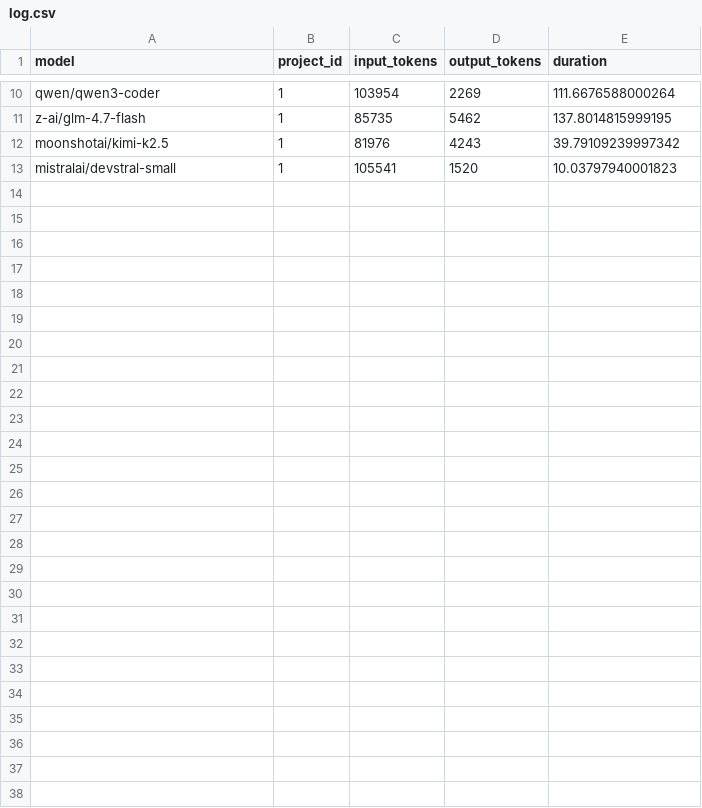
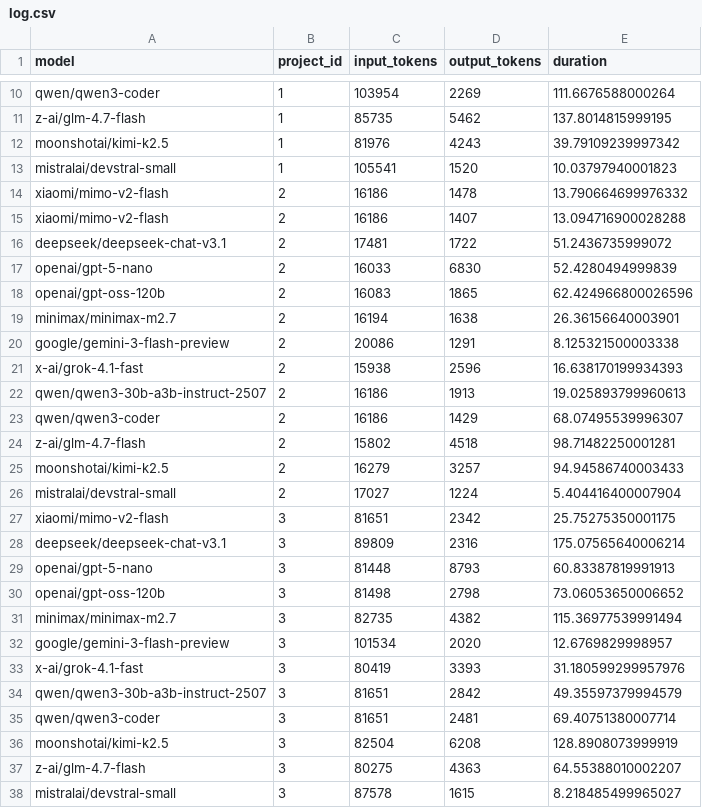
Before and after one commit to Daniil-Solo/AIReviewBackend, a CSV file: reserach/log.csv, drawn as a sheet; only a part is shown, gaps mark what is left out.

Commit message:
add 2, 3 records of dataset

```diff
--- a/reserach/log.csv
+++ b/reserach/log.csv
@@ -13 +13,26 @@ moonshotai/kimi-k2.5,1,81976,4243,39.79109239997342
 mistralai/devstral-small,1,105541,1520,10.03797940001823
+xiaomi/mimo-v2-flash,2,16186,1478,13.790664699976332
+xiaomi/mimo-v2-flash,2,16186,1407,13.094716900028288
+deepseek/deepseek-chat-v3.1,2,17481,1722,51.2436735999072
+openai/gpt-5-nano,2,16033,6830,52.4280494999839
+openai/gpt-oss-120b,2,16083,1865,62.424966800026596
+minimax/minimax-m2.7,2,16194,1638,26.36156640003901
+google/gemini-3-flash-preview,2,20086,1291,8.125321500003338
+x-ai/grok-4.1-fast,2,15938,2596,16.638170199934393
+qwen/qwen3-30b-a3b-instruct-2507,2,16186,1913,19.025893799960613
+qwen/qwen3-coder,2,16186,1429,68.07495539996307
+z-ai/glm-4.7-flash,2,15802,4518,98.71482250001281
+moonshotai/kimi-k2.5,2,16279,3257,94.94586740003433
+mistralai/devstral-small,2,17027,1224,5.404416400007904
+xiaomi/mimo-v2-flash,3,81651,2342,25.75275350001175
+deepseek/deepseek-chat-v3.1,3,89809,2316,175.07565640006214
+openai/gpt-5-nano,3,81448,8793,60.83387819991913
+openai/gpt-oss-120b,3,81498,2798,73.06053650006652
+minimax/minimax-m2.7,3,82735,4382,115.36977539991494
+google/gemini-3-flash-preview,3,101534,2020,12.6769829998957
+x-ai/grok-4.1-fast,3,80419,3393,31.180599299957976
+qwen/qwen3-30b-a3b-instruct-2507,3,81651,2842,49.35597379994579
+qwen/qwen3-coder,3,81651,2481,69.40751380007714
+moonshotai/kimi-k2.5,3,82504,6208,128.8908073999919
+z-ai/glm-4.7-flash,3,80275,4363,64.55388010002207
+mistralai/devstral-small,3,87578,1615,8.218485499965027
```
Also changed, not shown: reserach/dataset.csv, 34 other files.
